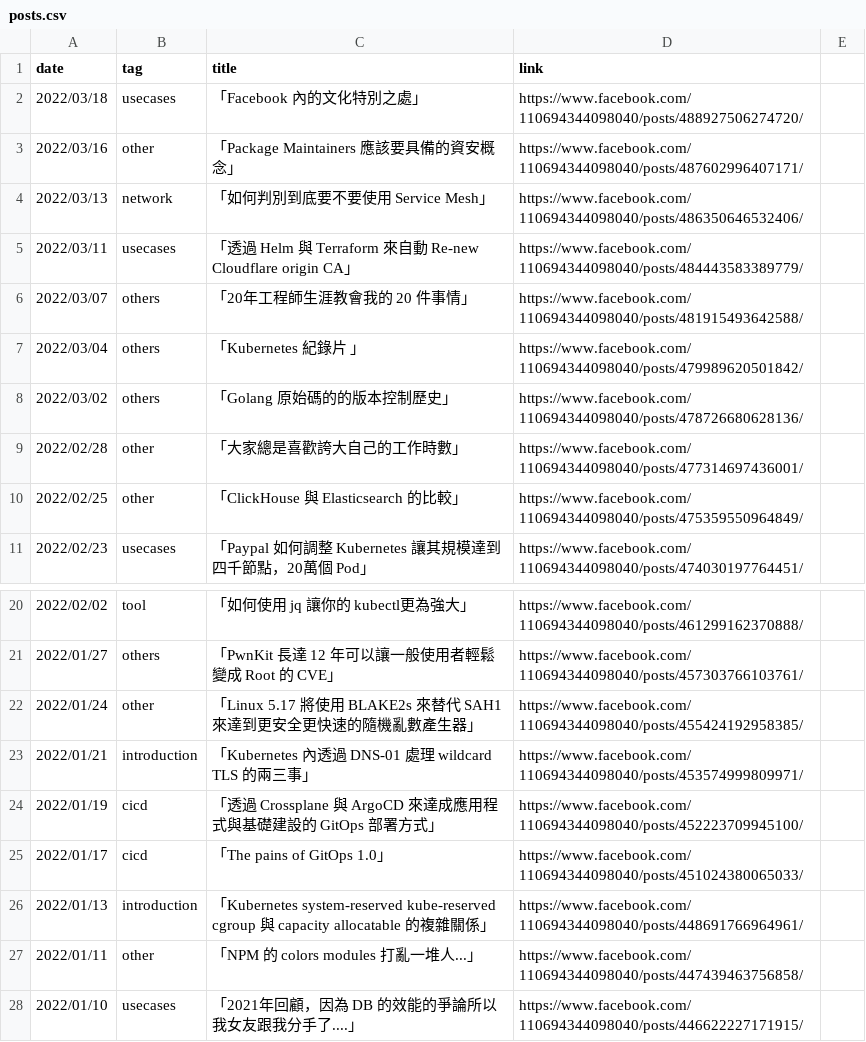
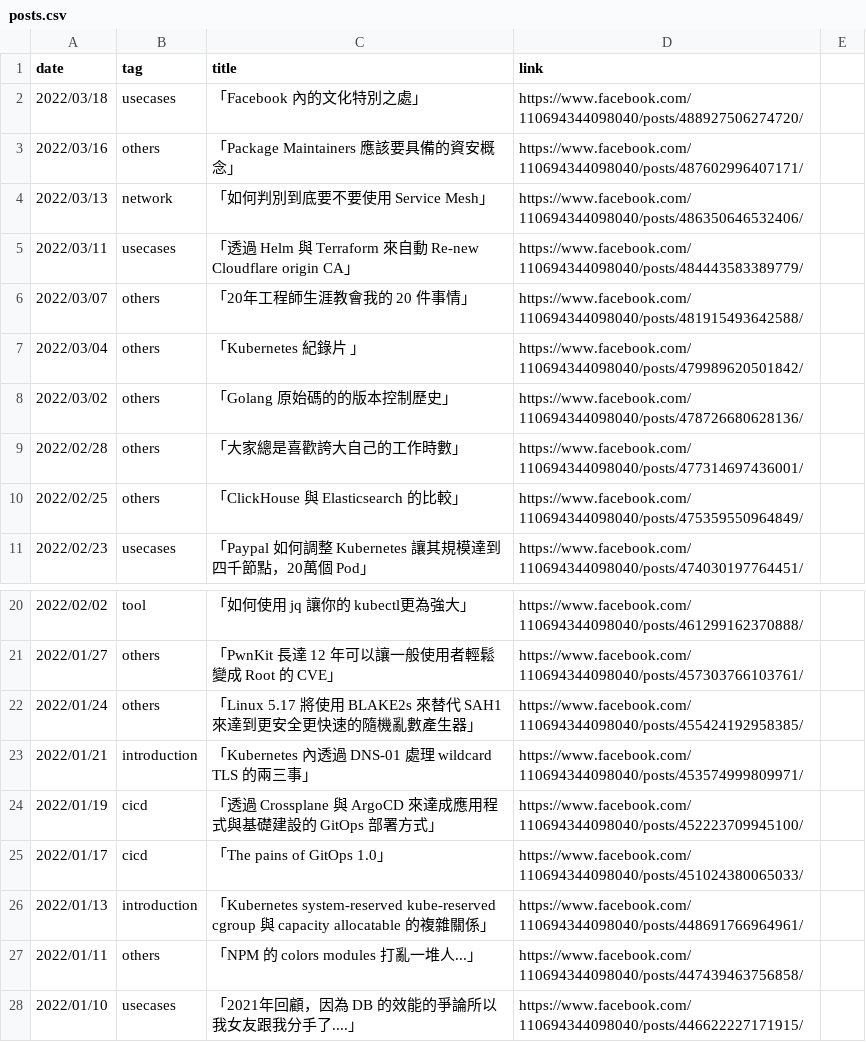
Before and after one commit to John-Lin/posts-index, a CSV file: posts.csv, drawn as a sheet; only a part is shown, gaps mark what is left out.

Commit message:
rename other to others

```diff
--- a/posts.csv
+++ b/posts.csv
@@ -2,3 +2,3 @@ date,tag,title,link
 2022/03/18,usecases,「Facebook 內的文化特別之處」,https://www.facebook.com/110694344098040/posts/488927506274720/
-2022/03/16,other,「Package Maintainers 應該要具備的資安概念」,https://www.facebook.com/110694344098040/posts/487602996407171/
+2022/03/16,others,「Package Maintainers 應該要具備的資安概念」,https://www.facebook.com/110694344098040/posts/487602996407171/
 2022/03/13,network,「如何判別到底要不要使用 Service Mesh」,https://www.facebook.com/110694344098040/posts/486350646532406/
@@ -8,4 +8,4 @@ date,tag,title,link
 2022/03/02,others,「Golang 原始碼的的版本控制歷史」,https://www.facebook.com/110694344098040/posts/478726680628136/
-2022/02/28,other,「大家總是喜歡誇大自己的工作時數」,https://www.facebook.com/110694344098040/posts/477314697436001/
-2022/02/25,other,「ClickHouse 與 Elasticsearch 的比較」,https://www.facebook.com/110694344098040/posts/475359550964849/
+2022/02/28,others,「大家總是喜歡誇大自己的工作時數」,https://www.facebook.com/110694344098040/posts/477314697436001/
+2022/02/25,others,「ClickHouse 與 Elasticsearch 的比較」,https://www.facebook.com/110694344098040/posts/475359550964849/
 2022/02/23,usecases,「Paypal 如何調整 Kubernetes 讓其規模達到四千節點，20萬個 Pod」,https://www.facebook.com/110694344098040/posts/474030197764451/
@@ -21,3 +21,3 @@ date,tag,title,link
 2022/01/27,others,「PwnKit 長達 12 年可以讓一般使用者輕鬆變成 Root 的 CVE」,https://www.facebook.com/110694344098040/posts/457303766103761/
-2022/01/24,other,「Linux 5.17 將使用 BLAKE2s 來替代 SAH1 來達到更安全更快速的隨機亂數產生器」,https://www.facebook.com/110694344098040/posts/455424192958385/
+2022/01/24,others,「Linux 5.17 將使用 BLAKE2s 來替代 SAH1 來達到更安全更快速的隨機亂數產生器」,https://www.facebook.com/110694344098040/posts/455424192958385/
 2022/01/21,introduction,「Kubernetes 內透過 DNS-01 處理 wildcard TLS 的兩三事」,https://www.facebook.com/110694344098040/posts/453574999809971/
@@ -26,3 +26,3 @@ date,tag,title,link
 2022/01/13,introduction,「Kubernetes system-reserved kube-reserved cgroup 與 capacity allocatable 的複雜關係」,https://www.facebook.com/110694344098040/posts/448691766964961/
-2022/01/11,other,「NPM 的 colors modules 打亂一堆人...」,https://www.facebook.com/110694344098040/posts/447439463756858/
+2022/01/11,others,「NPM 的 colors modules 打亂一堆人...」,https://www.facebook.com/110694344098040/posts/447439463756858/
 2022/01/10,usecases,「2021年回顧，因為 DB 的效能的爭論所以我女友跟我分手了....」,https://www.facebook.com/110694344098040/posts/446622227171915/
```
